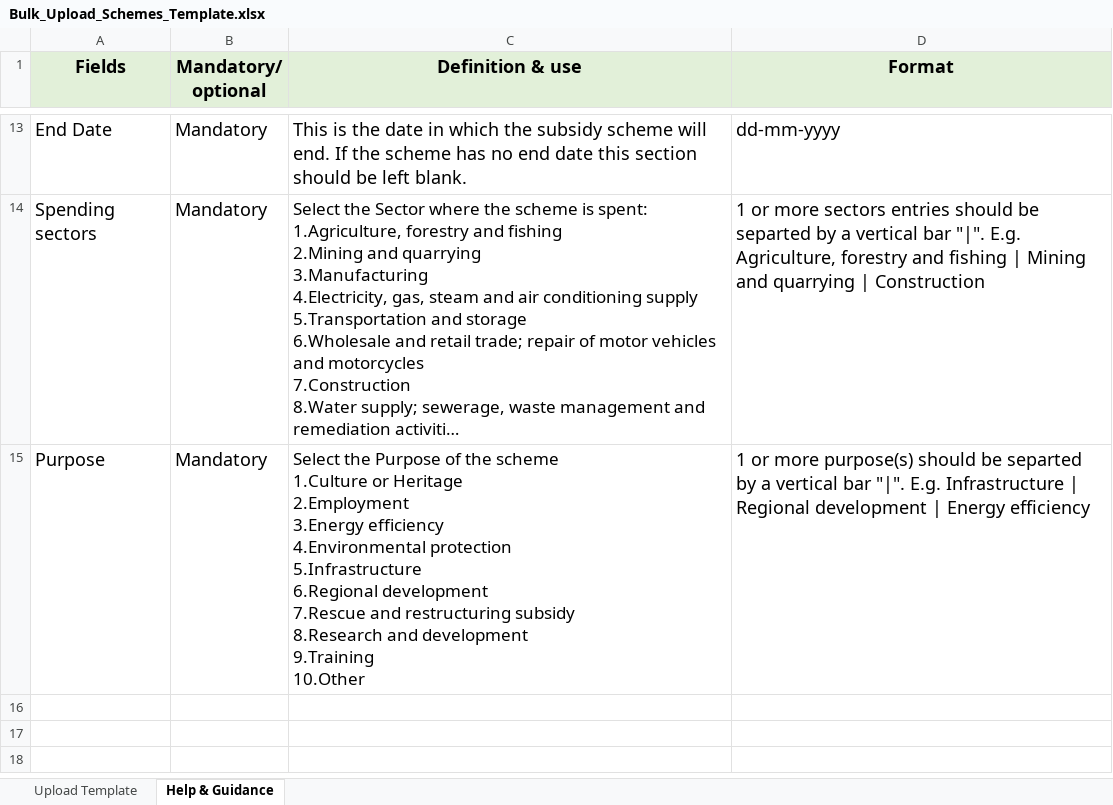
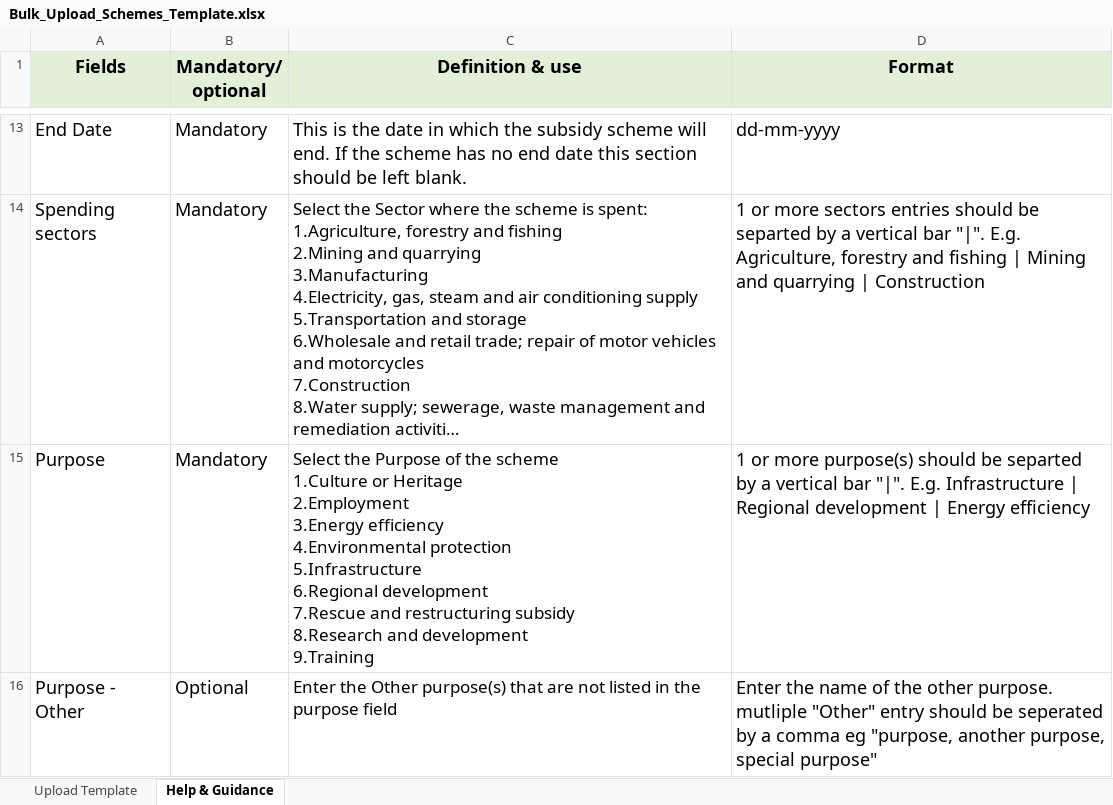
Before and after one commit to UKGovernmentBEIS/transparency-db-admin-portal, an Excel workbook: public/assets/files/Bulk_Upload_Schemes_Template.xlsx, sheet Help & Guidance, drawn as a sheet; only a part is shown, gaps mark what is left out; long unchanged cells end in …; values as stored, in another font and other column widths than the file's, no borders; ↵ is a line break in a cell; the diff names each change by its address in the sheet, - before the commit and + after, or states it on an @@ line.

Commit message:
added other free text field

```diff
--- a/public/assets/files/Bulk_Upload_Schemes_Template.xlsx (sheet Help & Guidance)
+++ b/public/assets/files/Bulk_Upload_Schemes_Template.xlsx (sheet Help & Guidance)
-C15 (Definition & use): …development ↵ 9.Training ↵ 10.Other
+C15 (Definition & use): …development ↵ 9.Training
+row 16: Purpose - Other | Optional | Enter the Other purpose(s) that are not listed in the purpose field | Enter the name of the other purpose. mutliple "Other" entry should be seperated by a comma eg "purpose, another purpose, special purpose"
```
Also changed, not shown: sheet Upload Template, 7 other files.
